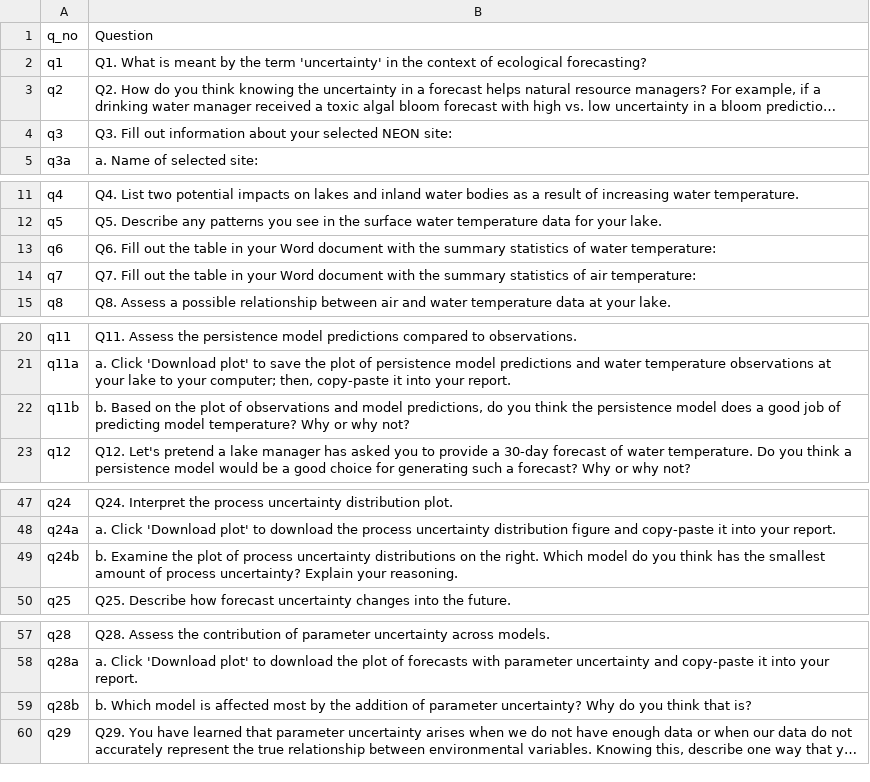
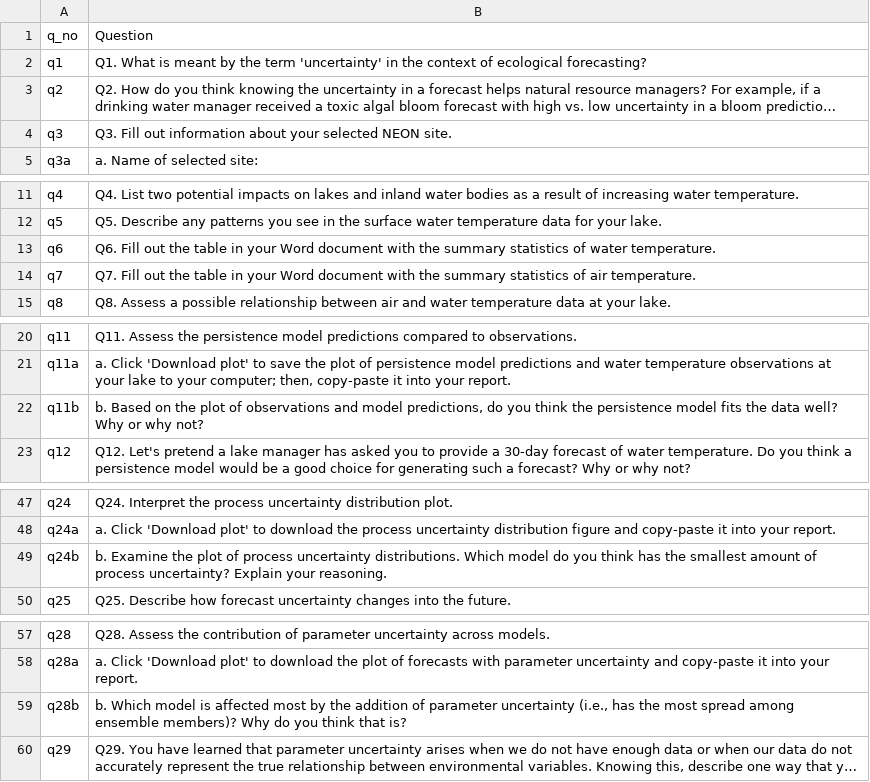
Before and after one commit to MacrosystemsEDDIE/module6, a CSV file: app/data/student_questions.csv, drawn as a sheet; only a part is shown, gaps mark what is left out; long unchanged cells end in …; the diff names each change by its address in the sheet, - before the commit and + after, or states it on an @@ line.

```diff
--- a/app/data/student_questions.csv
+++ b/app/data/student_questions.csv
-B4 (Question): …selected NEON site:
+B4 (Question): …selected NEON site.
-B13 (Question): …of water temperature:
+B13 (Question): …of water temperature.
-B14 (Question): …of air temperature:
+B14 (Question): …of air temperature.
-B22 (Question): …persistence model does a good job of predicting model temperature? Why or…
+B22 (Question): …persistence model fits the data well? Why or…
-B49 (Question): …process uncertainty distributions on the right. Which model…
+B49 (Question): …process uncertainty distributions. Which model…
-B59 (Question): …of parameter uncertainty? Why do…
+B59 (Question): …of parameter uncertainty (i.e., has the most spread among ensemble members)? Why do…
```
Also changed, not shown: app/data/module_text.csv, 13 other files.
